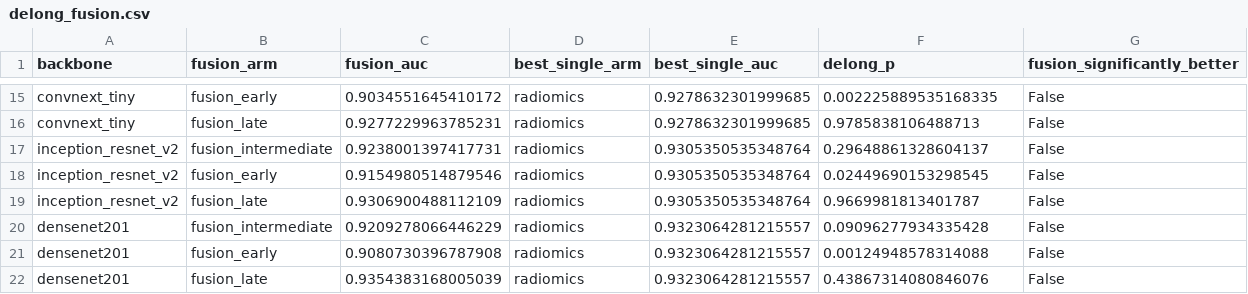
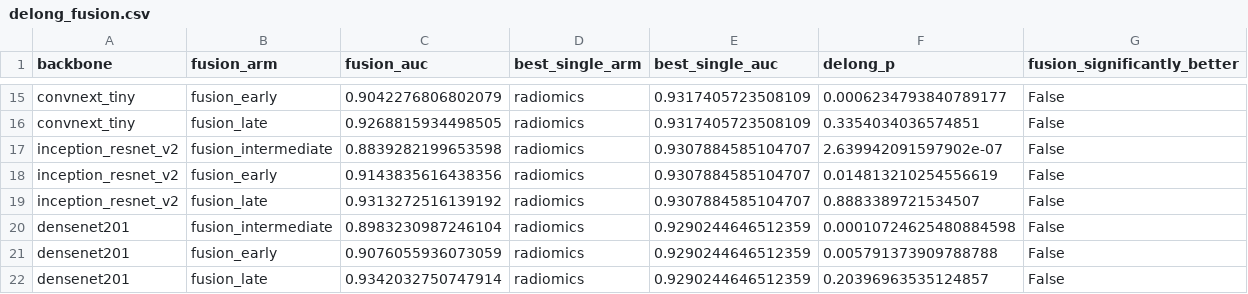
Before and after one commit to Kruwpuck/lung-nodule-fusion-xai, a CSV file: artifacts/results/fusion/delong_fusion.csv, drawn as a sheet; only a part is shown, gaps mark what is left out; the diff covers the shown part only; the diff names each change by its address in the sheet, - before the commit and + after, or states it on an @@ line.

```diff
--- a/artifacts/results/fusion/delong_fusion.csv
+++ b/artifacts/results/fusion/delong_fusion.csv
-C15 (fusion_auc): 0.9034551645410172
+C15 (fusion_auc): 0.9042276806802079
-E15:E16 (best_single_auc): 0.9278632301999685
+E15:E16 (best_single_auc): 0.9317405723508109
-F15 (delong_p): 0.002225889535168335
+F15 (delong_p): 0.0006234793840789177
-C16 (fusion_auc): 0.9277229963785231
+C16 (fusion_auc): 0.9268815934498505
-F16 (delong_p): 0.9785838106488713
+F16 (delong_p): 0.3354034036574851
-C17 (fusion_auc): 0.9238001397417731
+C17 (fusion_auc): 0.8839282199653598
-E17:E19 (best_single_auc): 0.9305350535348764
+E17:E19 (best_single_auc): 0.9307884585104707
-F17 (delong_p): 0.29648861328604137
+F17 (delong_p): 2.639942091597902e-07
-C18 (fusion_auc): 0.9154980514879546
+C18 (fusion_auc): 0.9143835616438356
-F18 (delong_p): 0.02449690153298545
+F18 (delong_p): 0.014813210254556619
-C19 (fusion_auc): 0.9306900488112109
+C19 (fusion_auc): 0.9313272516139192
-F19 (delong_p): 0.9669981813401787
+F19 (delong_p): 0.8883389721534507
-C20 (fusion_auc): 0.9209278066446229
+C20 (fusion_auc): 0.8983230987246104
-E20:E22 (best_single_auc): 0.9323064281215557
+E20:E22 (best_single_auc): 0.9290244646512359
-F20 (delong_p): 0.09096277934335428
+F20 (delong_p): 0.00010724625480884598
-C21 (fusion_auc): 0.9080730396787908
+C21 (fusion_auc): 0.9076055936073059
-F21 (delong_p): 0.00124948578314088
+F21 (delong_p): 0.005791373909788788
-C22 (fusion_auc): 0.9354383168005039
+C22 (fusion_auc): 0.9342032750747914
-F22 (delong_p): 0.43867314080846076
+F22 (delong_p): 0.20396963535124857
```
Also changed, not shown: 39 edited cells elsewhere in this file, artifacts/results/fusion/ablation_summary.csv, 2 other files.
